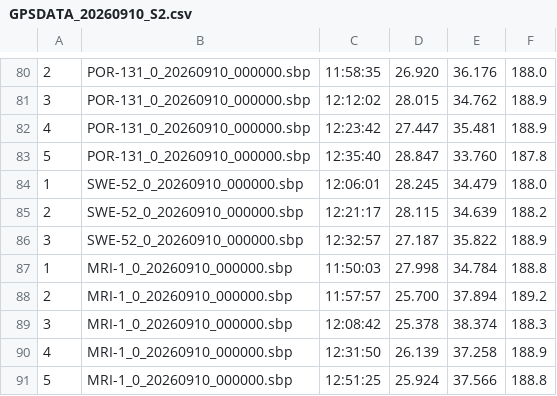
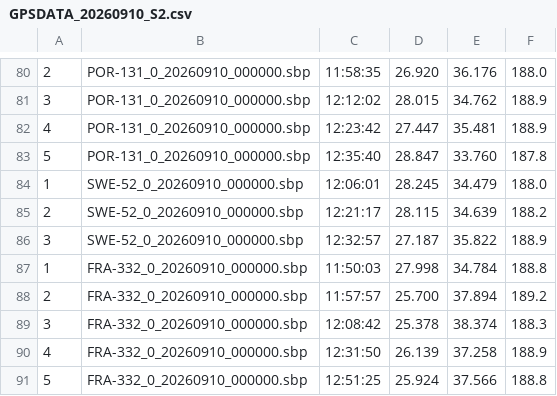
Before and after one commit to Logiqx/wst-results, a CSV file: events/202609/gpsdata/20260910/GPSDATA_20260910_S2.csv, drawn as a sheet; only a part is shown, gaps mark what is left out.

```diff
--- a/events/202609/gpsdata/20260910/GPSDATA_20260910_S2.csv
+++ b/events/202609/gpsdata/20260910/GPSDATA_20260910_S2.csv
@@ -86,6 +86,6 @@
 3,SWE-52_0_20260910_000000.sbp,12:32:57,27.187,35.822,188.9
-1,MRI-1_0_20260910_000000.sbp,11:50:03,27.998,34.784,188.8
-2,MRI-1_0_20260910_000000.sbp,11:57:57,25.700,37.894,189.2
-3,MRI-1_0_20260910_000000.sbp,12:08:42,25.378,38.374,188.3
-4,MRI-1_0_20260910_000000.sbp,12:31:50,26.139,37.258,188.9
-5,MRI-1_0_20260910_000000.sbp,12:51:25,25.924,37.566,188.8
+1,FRA-332_0_20260910_000000.sbp,11:50:03,27.998,34.784,188.8
+2,FRA-332_0_20260910_000000.sbp,11:57:57,25.700,37.894,189.2
+3,FRA-332_0_20260910_000000.sbp,12:08:42,25.378,38.374,188.3
+4,FRA-332_0_20260910_000000.sbp,12:31:50,26.139,37.258,188.9
+5,FRA-332_0_20260910_000000.sbp,12:51:25,25.924,37.566,188.8
```
Also changed, not shown: events/202609/config/entrants.csv, events/202609/gpsdata/20260910/GPSDATA_20260910_S1.csv, 13 other files.
